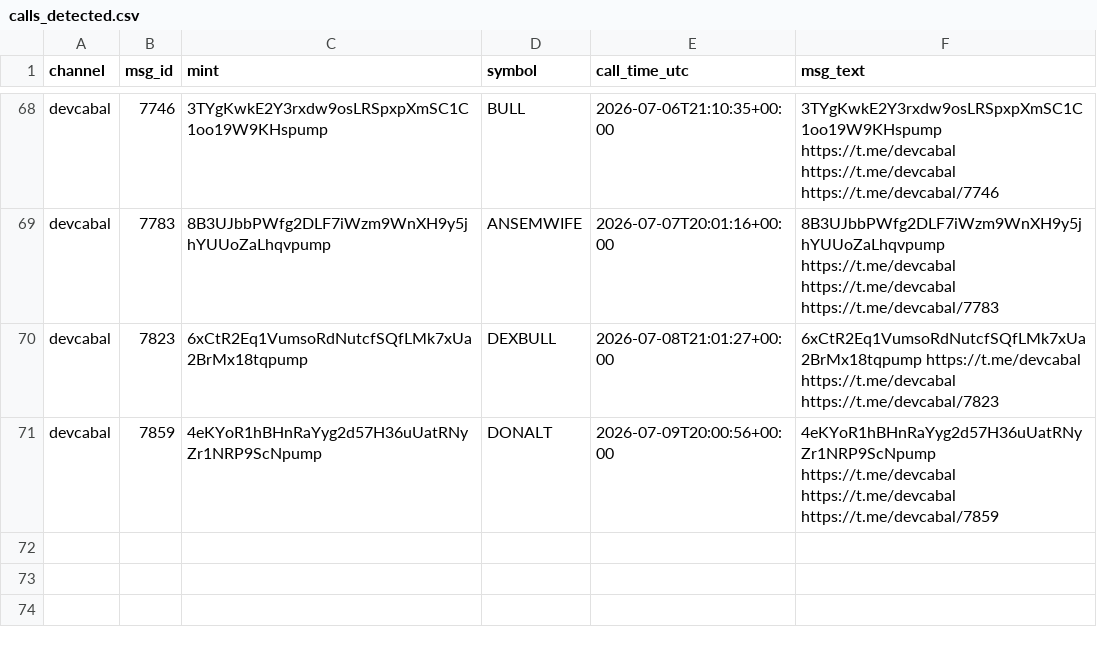
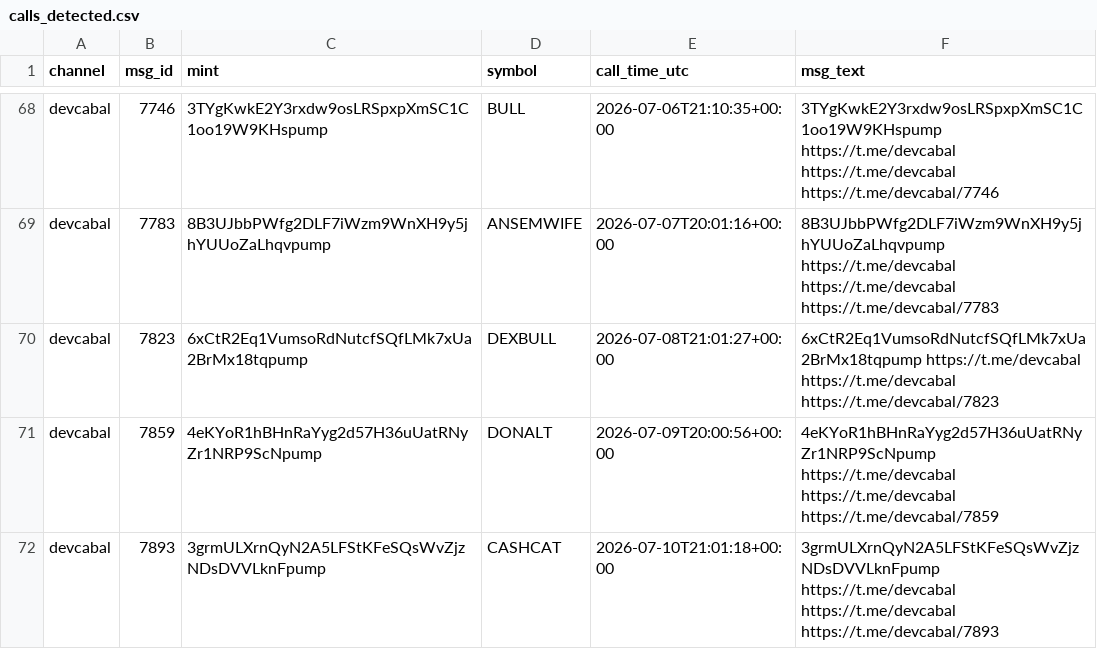
Before and after one commit to nikolan17/pumpfun-call-analyzer, a CSV file: calls_detected.csv, drawn as a sheet; only a part is shown, gaps mark what is left out.

```diff
--- a/calls_detected.csv
+++ b/calls_detected.csv
@@ -71 +71,2 @@ devcabal,7823,6xCtR2Eq1VumsoRdNutcfSQfLMk7xUa2BrMx18tqpump,DEXBULL,2026-07-08T21
 devcabal,7859,4eKYoR1hBHnRaYyg2d57H36uUatRNyZr1NRP9ScNpump,DONALT,2026-07-09T20:00:56+00:00,4eKYoR1hBHnRaYyg2d57H36uUatRNyZr1NRP9ScNpump https://t.me/devcabal https://t.me/devcabal https://t.me/devcabal/7859
+devcabal,7893,3grmULXrnQyN2A5LFStKFeSQsWvZjzNDsDVVLknFpump,CASHCAT,2026-07-10T21:01:18+00:00,3grmULXrnQyN2A5LFStKFeSQsWvZjzNDsDVVLknFpump https://t.me/devcabal https://t.me/devcabal https://t.me/devcabal/7893
```
Also changed, not shown: calls_analysis.csv, 1 other file.
